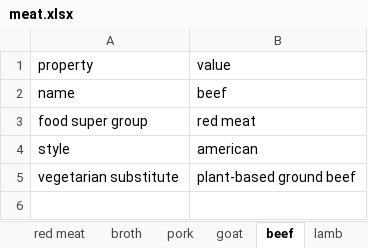
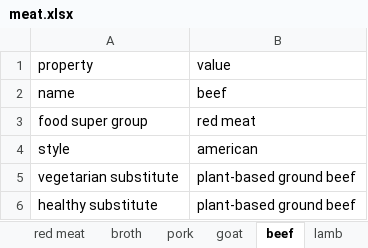
Before and after one commit to andongluis/NLP-P2, an Excel workbook: food_groups/meat.xlsx, sheet beef, drawn as a sheet; values as stored, in another font and other column widths than the file's, no borders; the diff names each change by its address in the sheet, - before the commit and + after, or states it on an @@ line.

Commit message:
added healthy substitute for plant based meats

```diff
--- a/food_groups/meat.xlsx (sheet beef)
+++ b/food_groups/meat.xlsx (sheet beef)
+row 6: healthy substitute | plant-based ground beef
```
Also changed, not shown: sheet pork.
